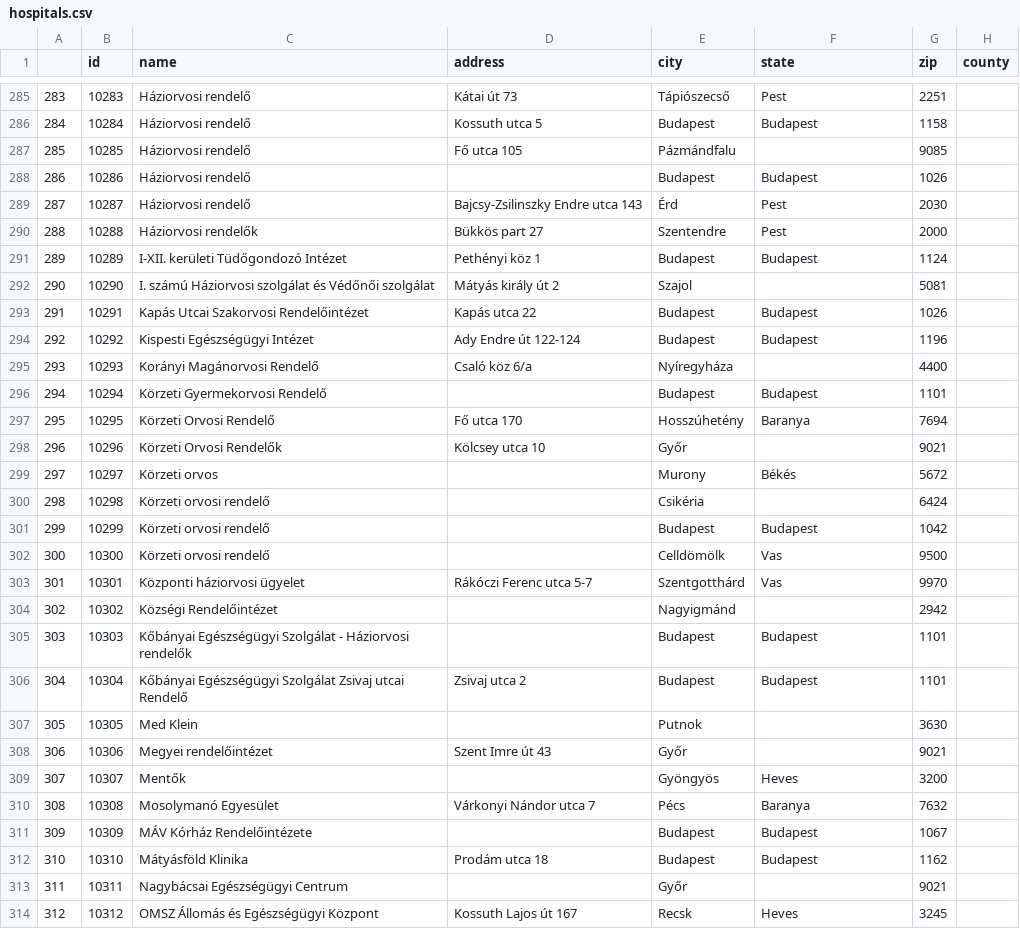
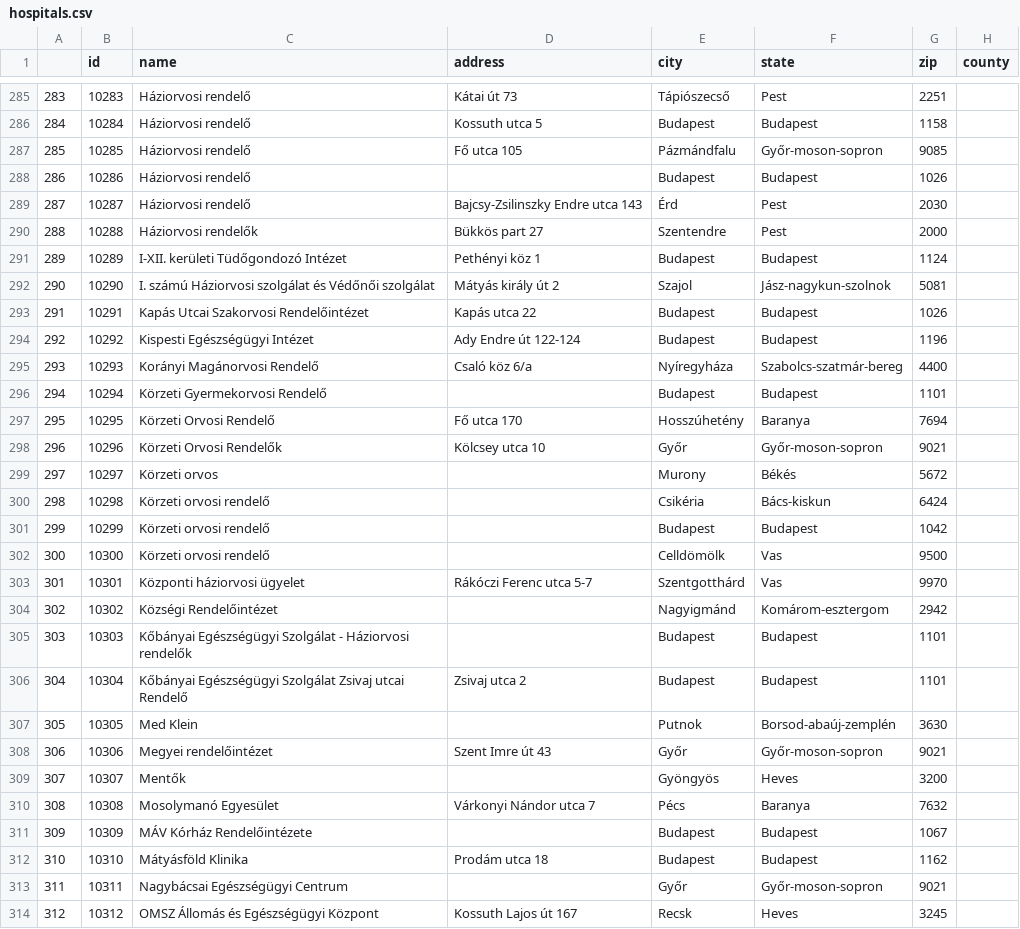
Before and after one commit to science-automation/synthea-international, a CSV file: hu/src/main/resources/providers/hospitals.csv, drawn as a sheet; only a part is shown, gaps mark what is left out; the diff covers the shown part only; the diff names each change by its address in the sheet, - before the commit and + after, or states it on an @@ line.

```diff
--- a/hu/src/main/resources/providers/hospitals.csv
+++ b/hu/src/main/resources/providers/hospitals.csv
-F287 (state): (empty)
+F287 (state): Győr-moson-sopron
-F292 (state): (empty)
+F292 (state): Jász-nagykun-szolnok
-F295 (state): (empty)
+F295 (state): Szabolcs-szatmár-bereg
-F298 (state): (empty)
+F298 (state): Győr-moson-sopron
-F300 (state): (empty)
+F300 (state): Bács-kiskun
-F304 (state): (empty)
+F304 (state): Komárom-esztergom
-F307 (state): (empty)
+F307 (state): Borsod-abaúj-zemplén
-F308 (state): (empty)
+F308 (state): Győr-moson-sopron
-F313 (state): (empty)
+F313 (state): Győr-moson-sopron
```
Also changed, not shown: 119 edited cells elsewhere in this file, cz/src/main/resources/providers/hospitals.csv, cz/src/main/resources/providers/primary_care_facilities.csv, 36 other files.
